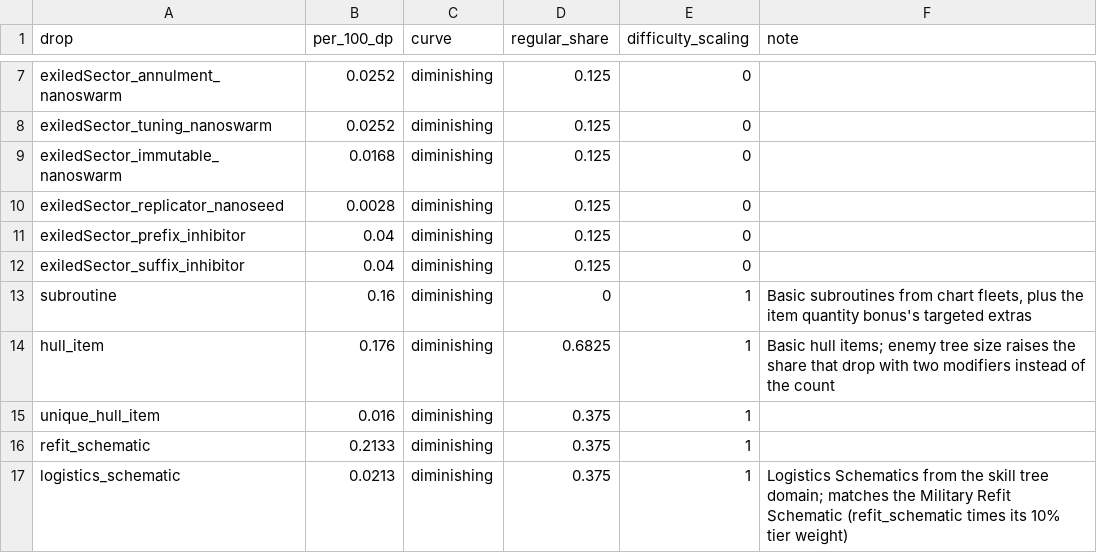
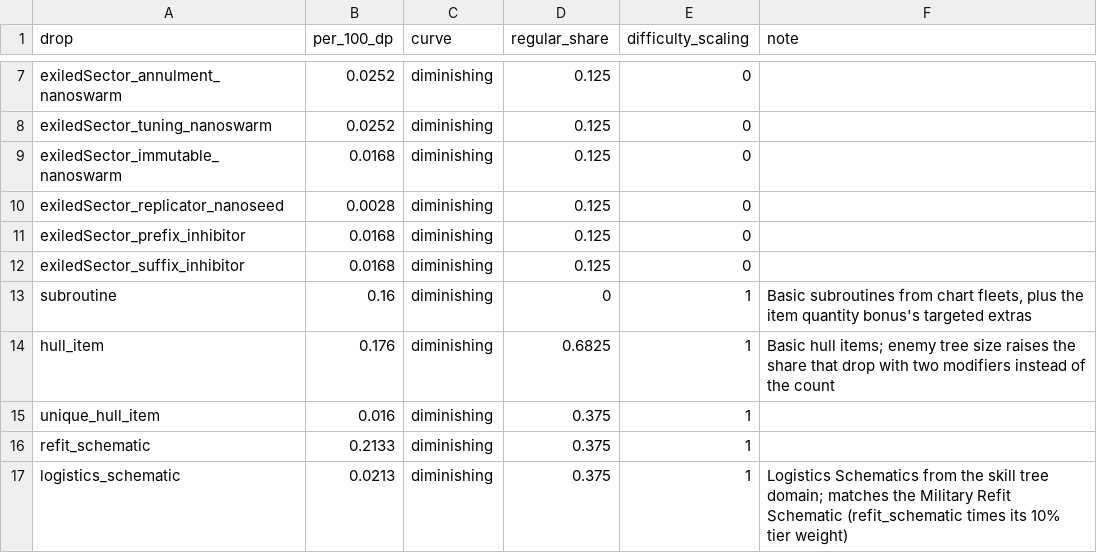
Before and after one commit to ExiledPortals/ExiledSector, a CSV file: data/config/exiledSector/battle_loot.csv, drawn as a sheet; only a part is shown, gaps mark what is left out.

```diff
--- a/data/config/exiledSector/battle_loot.csv
+++ b/data/config/exiledSector/battle_loot.csv
@@ -10,4 +10,4 @@ exiledSector_immutable_nanoswarm,0.0168,diminishing,0.125,0,
 exiledSector_replicator_nanoseed,0.0028,diminishing,0.125,0,
-exiledSector_prefix_inhibitor,0.04,diminishing,0.125,0,
-exiledSector_suffix_inhibitor,0.04,diminishing,0.125,0,
+exiledSector_prefix_inhibitor,0.0168,diminishing,0.125,0,
+exiledSector_suffix_inhibitor,0.0168,diminishing,0.125,0,
 subroutine,0.16,diminishing,0,1,"Basic subroutines from chart fleets, plus the item quantity bonus's targeted extras"
```
Also changed, not shown: data/config/exiledSector/chart_materials.csv, 34 other files.
